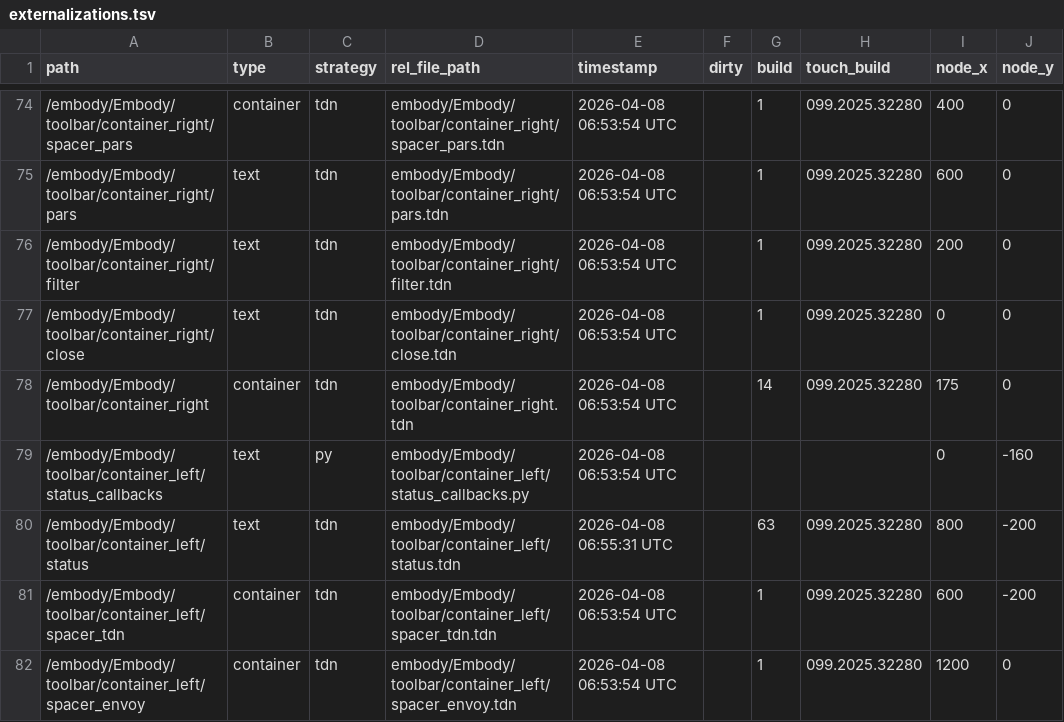
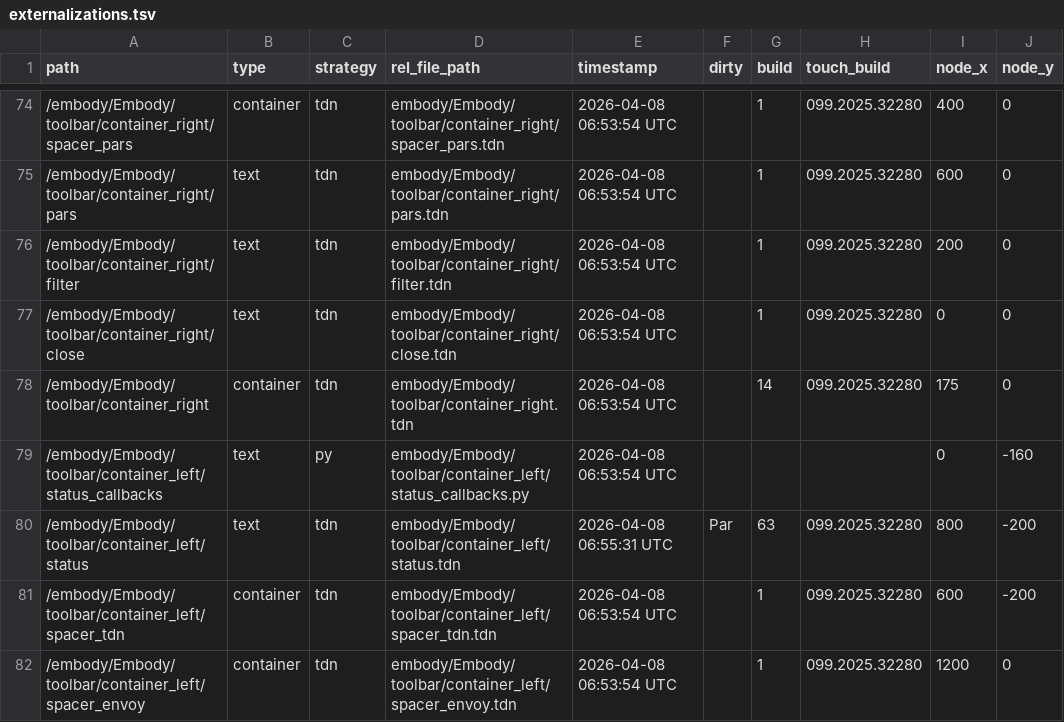
Before and after one commit to dylanroscover/Embody, a TSV file: dev/embody/externalizations.tsv, drawn as a sheet; only a part is shown, gaps mark what is left out; the diff covers the shown part only; the diff names each change by its address in the sheet, - before the commit and + after, or states it on an @@ line.

```diff
--- a/dev/embody/externalizations.tsv
+++ b/dev/embody/externalizations.tsv
-F80 (dirty): (empty)
+F80 (dirty): Par
```
Also changed, not shown: 1 added row and 10 edited cells elsewhere in this file, 2 other files.
